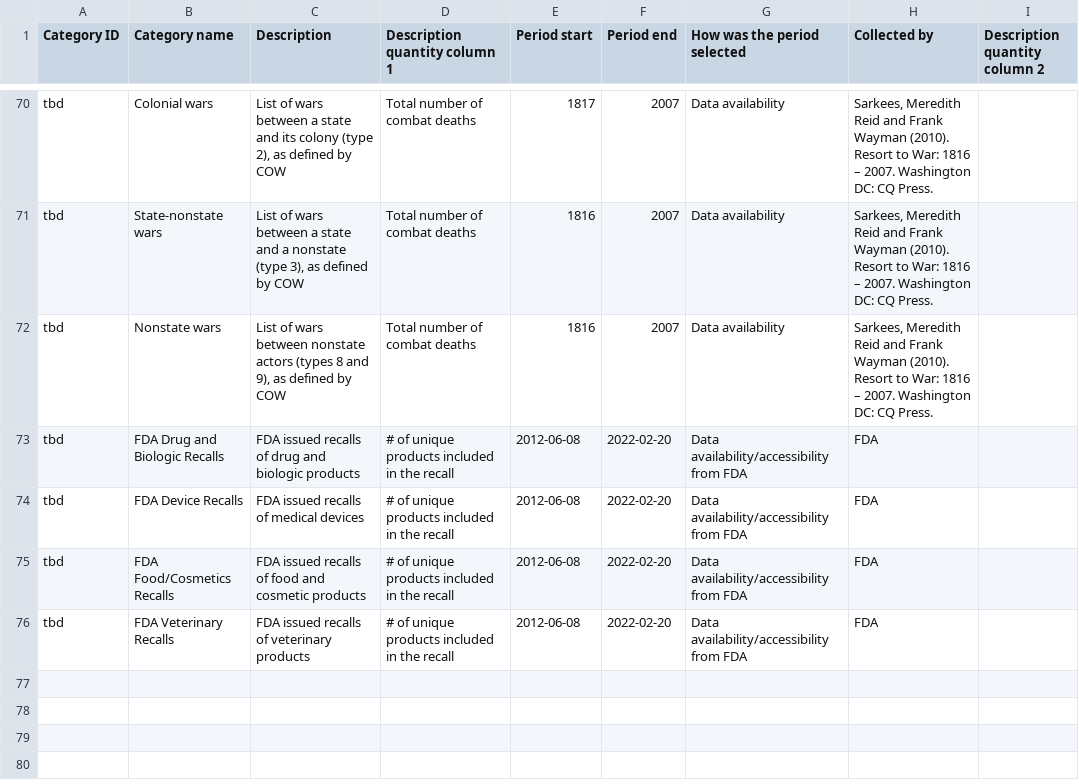
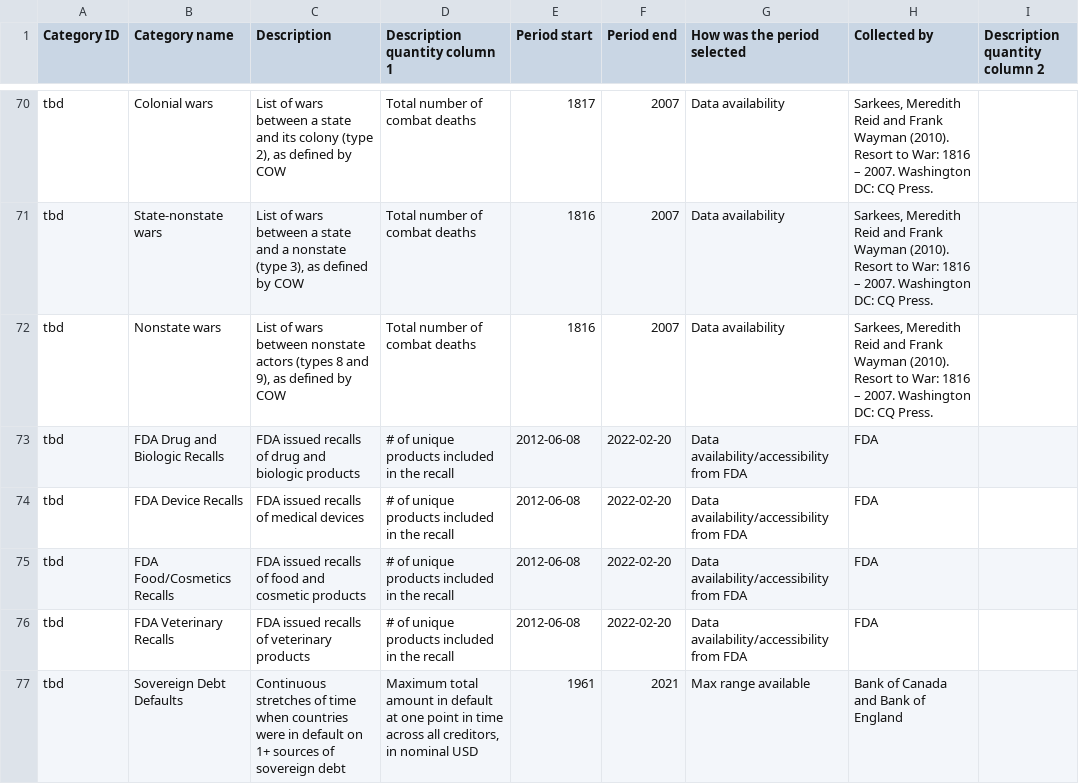
Before and after one commit to gjusticea/wiki-scrape, a CSV file: output/category-metadata-info.csv, drawn as a sheet; only a part is shown, gaps mark what is left out; the diff names each change by its address in the sheet, - before the commit and + after, or states it on an @@ line.

Commit message:
Sovereign debt defaults
Added script/data/metadata for defaults on sovereign debt

```diff
--- a/output/category-metadata-info.csv
+++ b/output/category-metadata-info.csv
+row 77: tbd | Sovereign Debt Defaults | Continuous stretches of time when countries were in default on 1+ sources of sovereign debt | Maximum total amount in default at one point in time across all creditors, in nominal USD | 1961 | 2021 | Max range available | Bank of Canada and Bank of England
```
Also changed, not shown: 3 other files.
